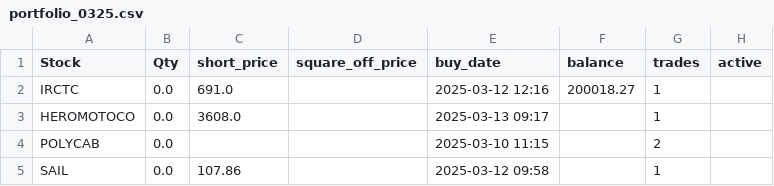
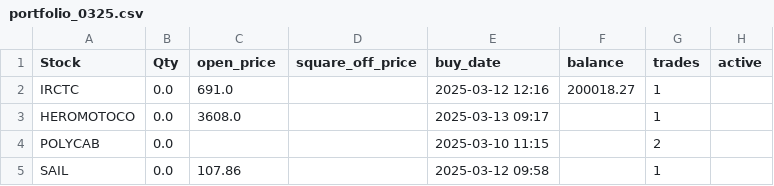
Before and after one commit to ANANTKACHOLIA/portfolio_data, a CSV file: portfolio_0325.csv, drawn as a sheet.

Commit message:
Update portfolio_0325.csv

```diff
--- a/portfolio_0325.csv
+++ b/portfolio_0325.csv
@@ -1,2 +1,2 @@
-Stock,Qty,short_price,square_off_price,buy_date,balance,trades,active
+Stock,Qty,open_price,square_off_price,buy_date,balance,trades,active
  IRCTC,0.0,691.0,,2025-03-12 12:16,200018.27,1,
```
